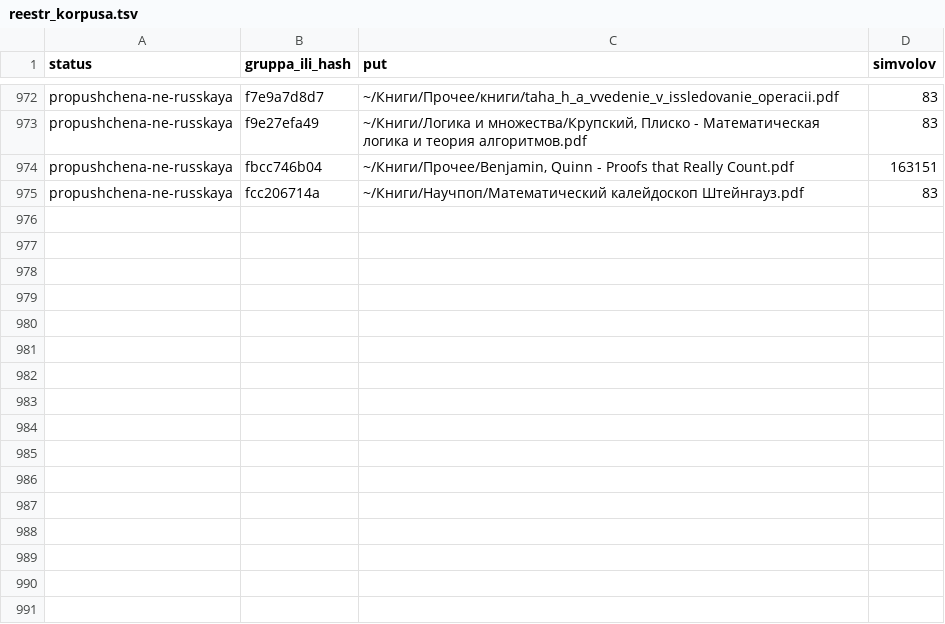
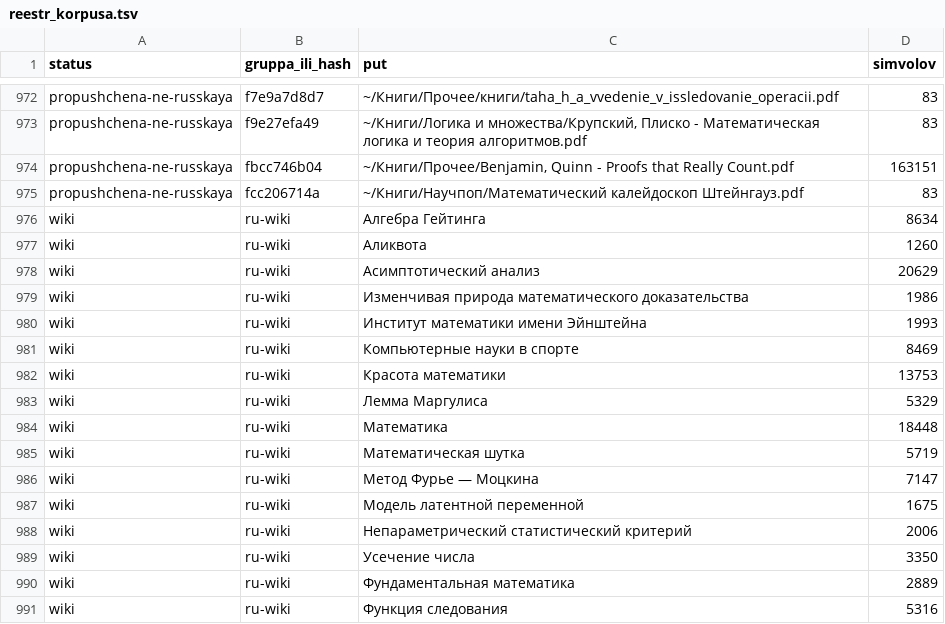
Before and after one commit to d1-d57/digest, a TSV file: vypuski/reestr_korpusa.tsv, drawn as a sheet; only a part is shown, gaps mark what is left out; the diff names each change by its address in the sheet, - before the commit and + after, or states it on an @@ line.

Commit message:
спасено из заходов 16.08: инструменты корпуса и идиомы — check_idioma (нов.), zamer_korpusa (нов.), sobrat_korpus, reestr_korpusa.tsv, tablica_sochetaemosti

```diff
--- a/vypuski/reestr_korpusa.tsv
+++ b/vypuski/reestr_korpusa.tsv
+row 976: wiki | ru-wiki | Алгебра Гейтинга | 8634
+row 977: wiki | ru-wiki | Аликвота | 1260
+row 978: wiki | ru-wiki | Асимптотический анализ | 20629
+row 979: wiki | ru-wiki | Изменчивая природа математического доказательства | 1986
+row 980: wiki | ru-wiki | Институт математики имени Эйнштейна | 1993
+row 981: wiki | ru-wiki | Компьютерные науки в спорте | 8469
+row 982: wiki | ru-wiki | Красота математики | 13753
+row 983: wiki | ru-wiki | Лемма Маргулиса | 5329
+row 984: wiki | ru-wiki | Математика | 18448
+row 985: wiki | ru-wiki | Математическая шутка | 5719
+row 986: wiki | ru-wiki | Метод Фурье — Моцкина | 7147
+row 987: wiki | ru-wiki | Модель латентной переменной | 1675
+row 988: wiki | ru-wiki | Непараметрический статистический критерий | 2006
+row 989: wiki | ru-wiki | Усечение числа | 3350
+row 990: wiki | ru-wiki | Фундаментальная математика | 2889
+row 991: wiki | ru-wiki | Функция следования | 5316
```
Also changed, not shown: 4 other files.
